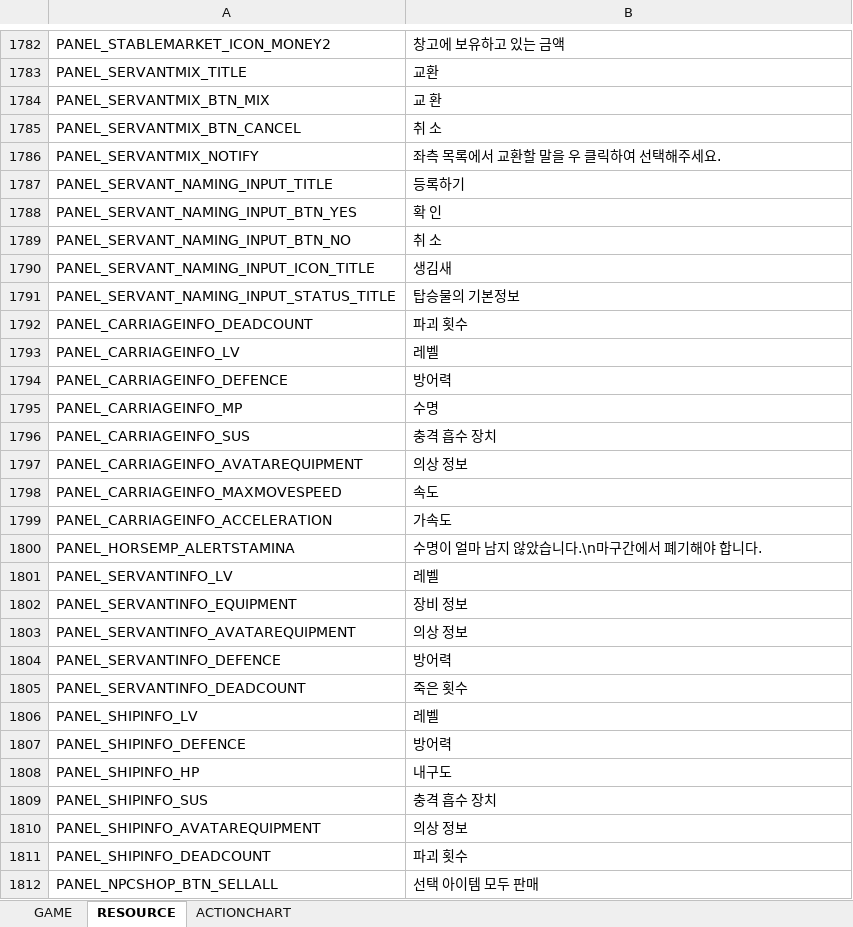
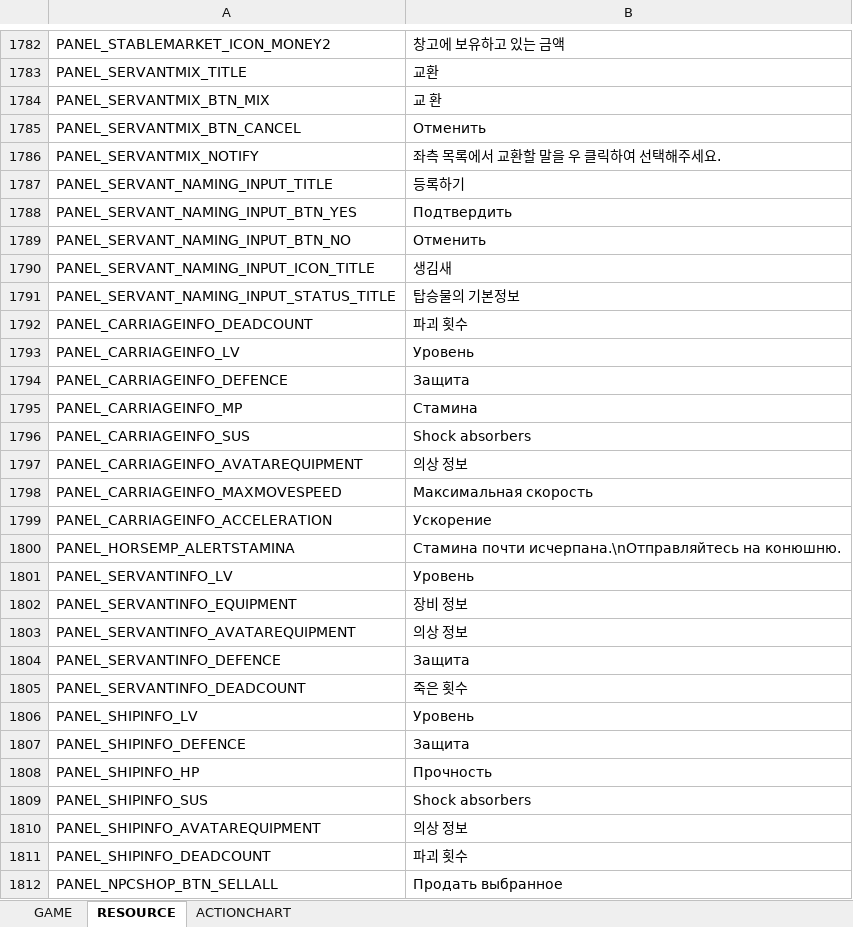
Before and after one commit to kkennyyy/BDORUS_SmallFont, an Excel workbook: stringtable/ru/stringtable_ru.xlsm, sheet RESOURCE, drawn as a sheet; only a part is shown, gaps mark what is left out; values as stored, in another font and other column widths than the file's, no borders; the diff covers the shown part only; the diff names each change by its address in the sheet, - before the commit and + after, or states it on an @@ line.

```diff
--- a/stringtable/ru/stringtable_ru.xlsm (sheet RESOURCE)
+++ b/stringtable/ru/stringtable_ru.xlsm (sheet RESOURCE)
-B1785: 취 소
+B1785: Отменить
-B1788: 확 인
+B1788: Подтвердить
-B1789: 취 소
+B1789: Отменить
-B1793: 레벨
+B1793: Уровень
-B1794: 방어력
+B1794: Защита
-B1795: 수명
+B1795: Стамина
-B1796: 충격 흡수 장치
+B1796: Shock absorbers
-B1798: 속도
+B1798: Максимальная скорость
-B1799: 가속도
+B1799: Ускорение
-B1800: 수명이 얼마 남지 않았습니다.\n마구간에서 폐기해야 합니다.
+B1800: Стамина почти исчерпана.\nОтправляйтесь на конюшню.
-B1801: 레벨
+B1801: Уровень
-B1804: 방어력
+B1804: Защита
-B1806: 레벨
+B1806: Уровень
-B1807: 방어력
+B1807: Защита
-B1808: 내구도
+B1808: Прочность
-B1809: 충격 흡수 장치
+B1809: Shock absorbers
-B1812: 선택 아이템 모두 판매
+B1812: Продать выбранное
```
Also changed, not shown: 170 edited cells elsewhere in this sheet, sheet GAME, stringtable/ru/stringtable_cutscene_ru.xlsm, stringtable/ru/symbolnostringtable_ru.xlsm, 2 other files.
